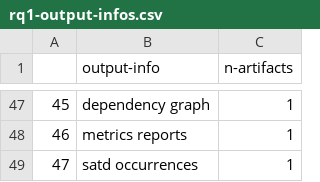
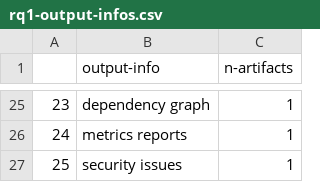
Before and after one commit to biazottoj/rp-sms-technical-debt-automation, a CSV file: data/rq1-output-infos.csv, drawn as a sheet; only a part is shown, gaps mark what is left out; addresses are those after the commit; the diff covers the shown part only; the diff names each change by its address in the sheet, - before the commit and + after, or states it on an @@ line.

```diff
--- a/data/rq1-output-infos.csv
+++ b/data/rq1-output-infos.csv
@@ column A renumbered from row 9 down @@
-B27 (output-info): satd occurrences
+B27 (output-info): security issues
```
Also changed, not shown: 4 added rows, 26 removed rows and 6 edited cells elsewhere in this file, data/artifacts_dataset_raw.csv, 5 other files.
